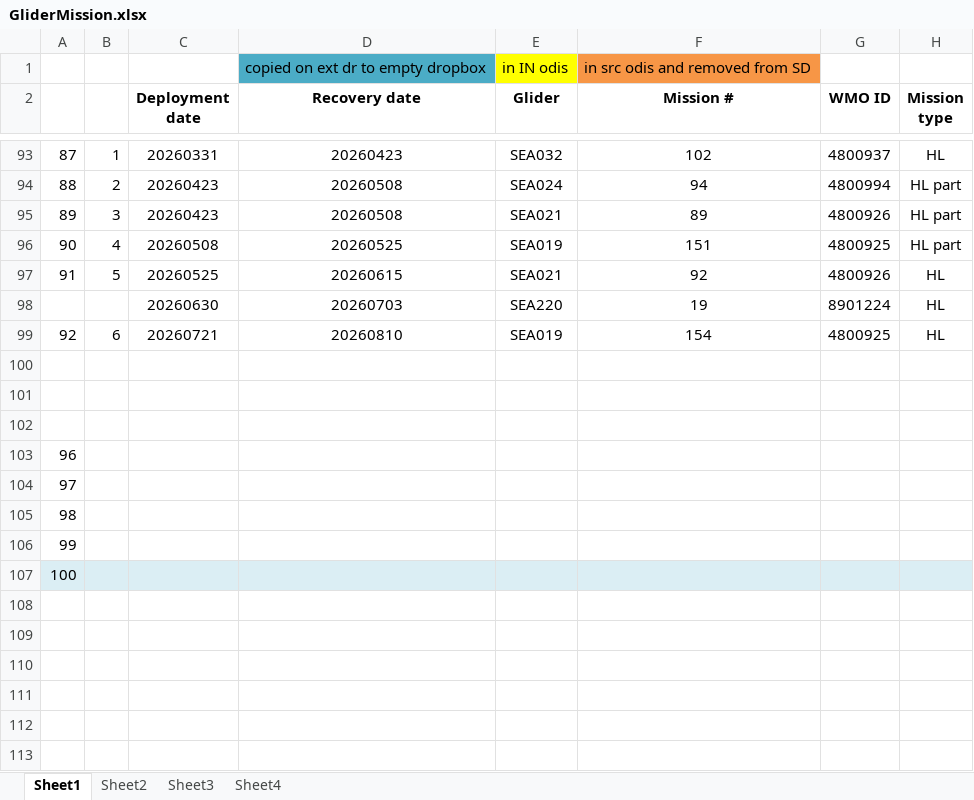
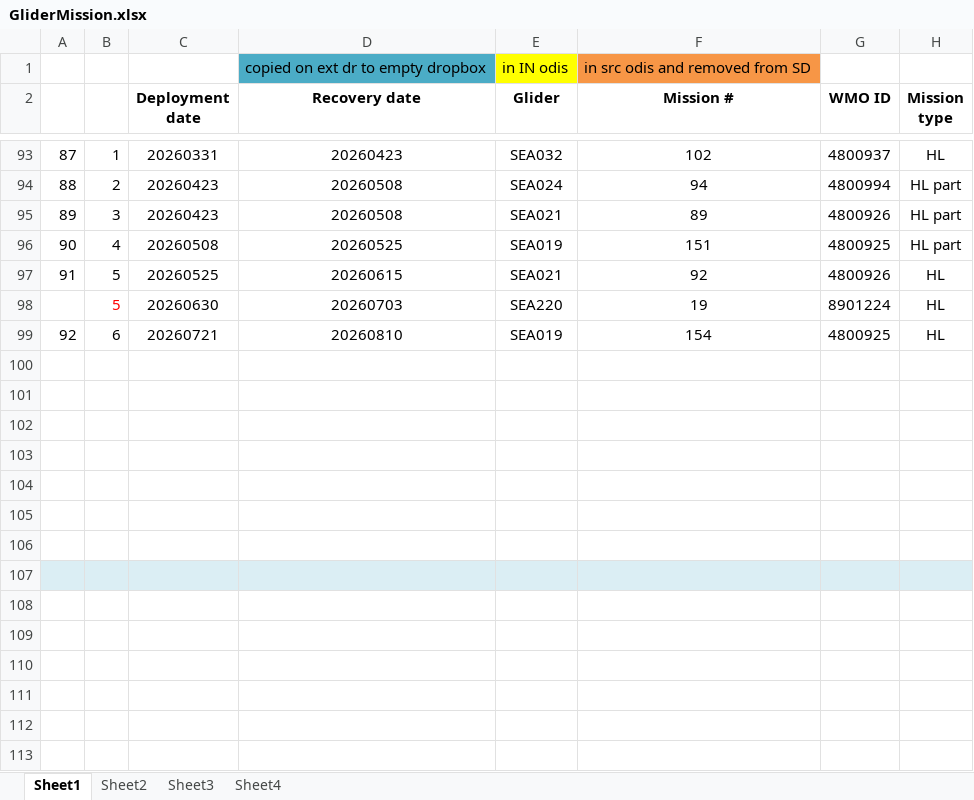
Before and after one commit to DFOglider/gliderMetadata, an Excel workbook: initializationData/GliderMission.xlsx, sheet Sheet1, drawn as a sheet; only a part is shown, gaps mark what is left out; values as stored, in another font and other column widths than the file's, no borders; the diff names each change by its address in the sheet, - before the commit and + after, or states it on an @@ line.

Commit message:
Update GliderMission.xlsx

```diff
--- a/initializationData/GliderMission.xlsx (sheet Sheet1)
+++ b/initializationData/GliderMission.xlsx (sheet Sheet1)
-B98: (empty)
+B98: 5
-A103: 96
+A103: (empty)
-A104: 97
+A104: (empty)
-A105: 98
+A105: (empty)
-A106: 99
+A106: (empty)
-A107: 100
+A107: (empty)
```
